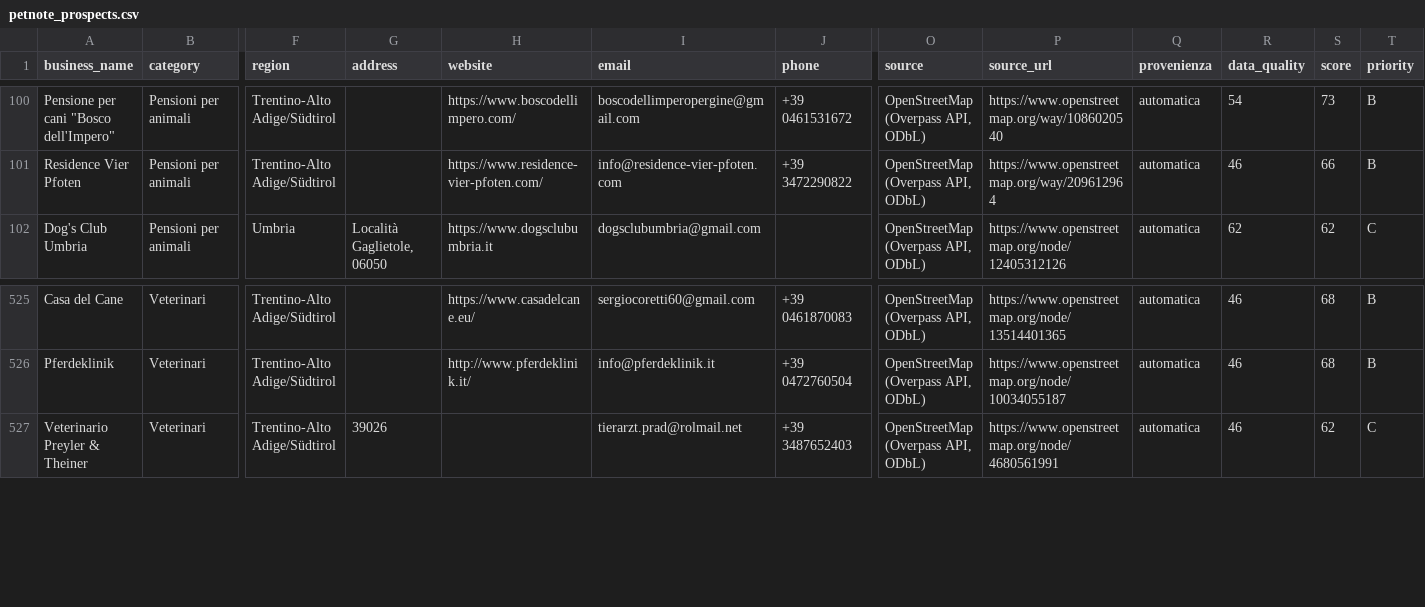
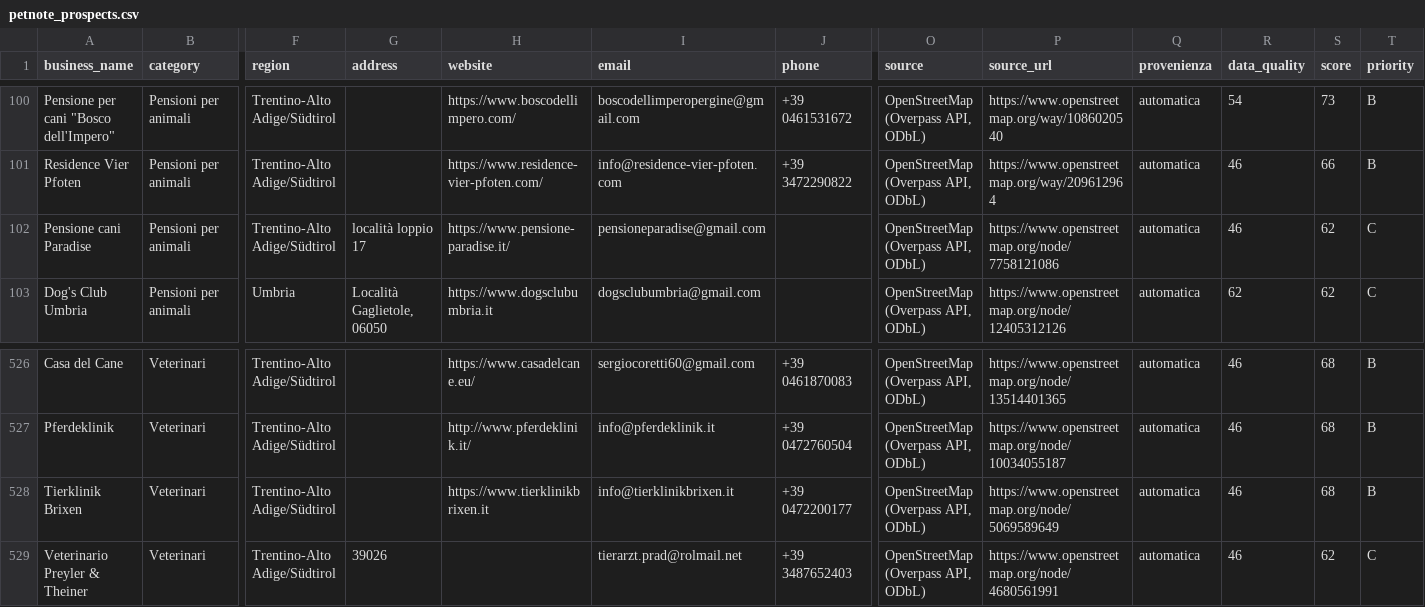
Before and after one commit to lucaiolienrico/prova, a CSV file: prospecting/output/petnote_prospects.csv, drawn as a sheet; only a part is shown, gaps mark what is left out; rows hold the shown columns only; the diff names each change by its address in the sheet, - before the commit and + after, or states it on an @@ line.

```diff
--- a/prospecting/output/petnote_prospects.csv
+++ b/prospecting/output/petnote_prospects.csv
+row 102: Pensione cani Paradise | Pensioni per animali | Trentino-Alto Adige/Südtirol | località loppio 17 | https://www.pensione-paradise.it/ | pensioneparadise@gmail.com |  | OpenStreetMap (Overpass API, ODbL) | https://www.openstreetmap.org/node/7758121086 | automatica | 46 | 62 | C
+row 528: Tierklinik Brixen | Veterinari | Trentino-Alto Adige/Südtirol |  | https://www.tierklinikbrixen.it | info@tierklinikbrixen.it | +39 0472200177 | OpenStreetMap (Overpass API, ODbL) | https://www.openstreetmap.org/node/5069589649 | automatica | 46 | 68 | B
```
Also changed, not shown: prospecting/output/shortlist_AB.csv, 3 other files.
